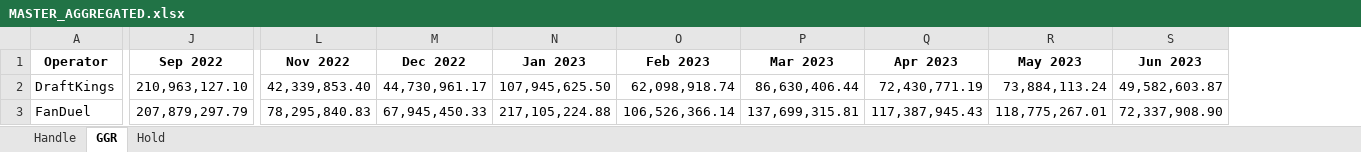
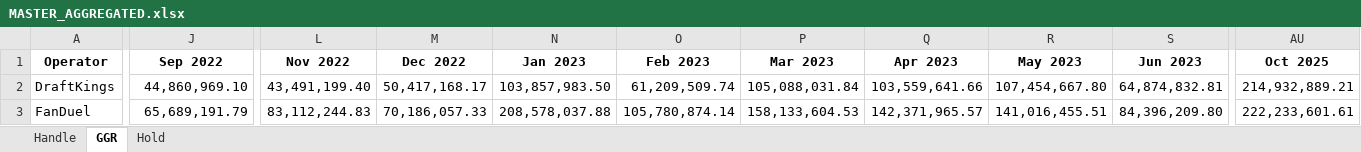
Before and after one commit to nosherzapoo/misc_data, an Excel workbook: MASTER_AGGREGATED.xlsx, sheet GGR, drawn as a sheet; only a part is shown, gaps mark what is left out; values as stored, in another font and other column widths than the file's, no borders; the diff covers the shown part only; the diff names each change by its address in the sheet, - before the commit and + after, or states it on an @@ line.

```diff
--- a/MASTER_AGGREGATED.xlsx (sheet GGR)
+++ b/MASTER_AGGREGATED.xlsx (sheet GGR)
+column AU (Oct 2025), rows 2-3: 214,932,889.21 | 222,233,601.61
-J2 (Sep 2022): 210,963,127.10
+J2 (Sep 2022): 44,860,969.10
-L2 (Nov 2022): 42,339,853.40
+L2 (Nov 2022): 43,491,199.40
-M2 (Dec 2022): 44,730,961.17
+M2 (Dec 2022): 50,417,168.17
-N2 (Jan 2023): 107,945,625.50
+N2 (Jan 2023): 103,857,983.50
-O2 (Feb 2023): 62,098,918.74
+O2 (Feb 2023): 61,209,509.74
-P2 (Mar 2023): 86,630,406.44
+P2 (Mar 2023): 105,088,031.84
-Q2 (Apr 2023): 72,430,771.19
+Q2 (Apr 2023): 103,559,641.66
-R2 (May 2023): 73,884,113.24
+R2 (May 2023): 107,454,667.80
-S2 (Jun 2023): 49,582,603.87
+S2 (Jun 2023): 64,874,832.81
-J3 (Sep 2022): 207,879,297.79
+J3 (Sep 2022): 65,689,191.79
-L3 (Nov 2022): 78,295,840.83
+L3 (Nov 2022): 83,112,244.83
-M3 (Dec 2022): 67,945,450.33
+M3 (Dec 2022): 70,186,057.33
-N3 (Jan 2023): 217,105,224.88
+N3 (Jan 2023): 208,578,037.88
-O3 (Feb 2023): 106,526,366.14
+O3 (Feb 2023): 105,780,874.14
-P3 (Mar 2023): 137,699,315.81
+P3 (Mar 2023): 158,133,604.53
-Q3 (Apr 2023): 117,387,945.43
+Q3 (Apr 2023): 142,371,965.57
-R3 (May 2023): 118,775,267.01
+R3 (May 2023): 141,016,455.51
-S3 (Jun 2023): 72,337,908.90
+S3 (Jun 2023): 84,396,209.80
```
Also changed, not shown: 2 added rows, 2 removed rows and 156 edited cells elsewhere in this sheet, sheet Hold, sheet Handle, IA_final.xlsx, IN_final.xlsx, 7 other files.
